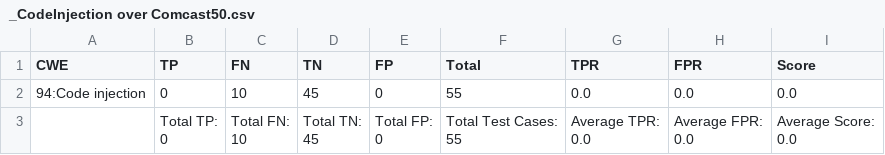
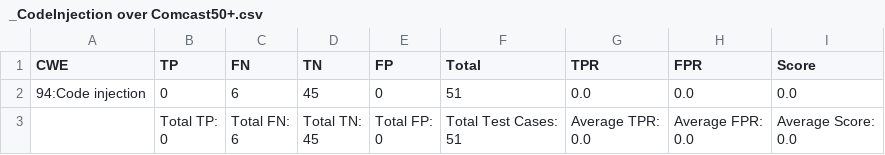
Before and after one commit to OSC-Project/OSC-Code, a CSV file: Tools/LGTM/_CodeInjection over Comcast50+.csv (was Tools/LGTM/_CodeInjection over Comcast50.csv), drawn as a sheet.

```diff
--- a/Tools/LGTM/_CodeInjection over Comcast50.csv
+++ b/Tools/LGTM/_CodeInjection over Comcast50+.csv
@@ -1,11 +1,11 @@
 CWE,TP,FN,TN,FP,Total,TPR,FPR,Score
-94:Code injection,0,10,45,0,55,0.0,0.0,0.0
-,"Total TP:
-0","Total FN:
-10","Total TN:
-45","Total FP:
-0","Total Test Cases:
-55","Average TPR:
-0.0","Average FPR:
-0.0","Average Score:
-0.0"
+94:Code injection,0,6,45,0,51,0.0,0.0,0.0
+,"Total TP:
+0","Total FN:
+6","Total TN:
+45","Total FP:
+0","Total Test Cases:
+51","Average TPR:
+0.0","Average FPR:
+0.0","Average Score:
+0.0"
```
Also changed, not shown: Tools/LGTM/index.csv, 10 other files.
